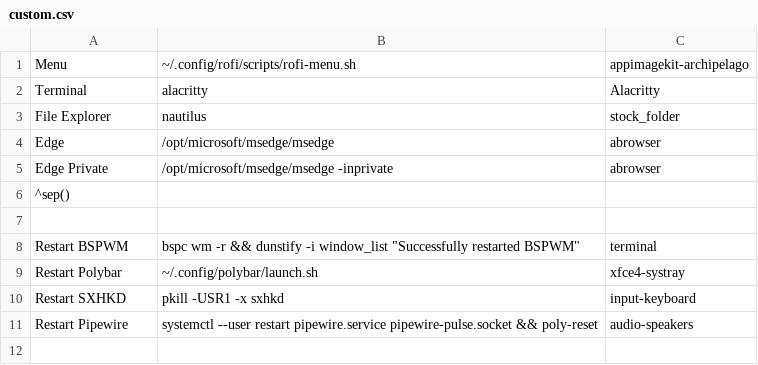
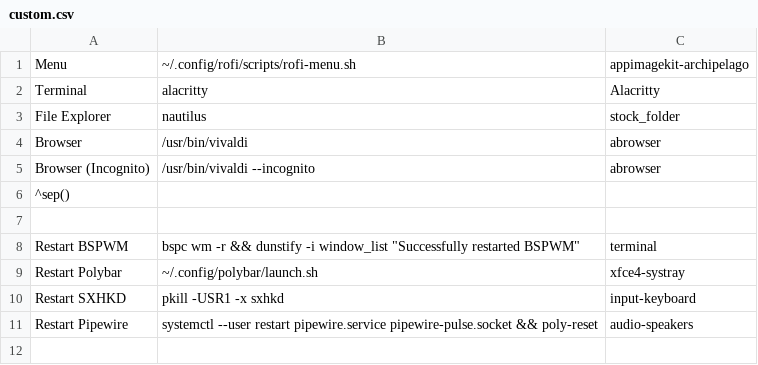
Before and after one commit to renantmagalhaes/workstation, a CSV file: desktop/source/bspwm/config/jgmenu/custom.csv, drawn as a sheet; only a part is shown.

Commit message:
change default browser

```diff
--- a/desktop/source/bspwm/config/jgmenu/custom.csv
+++ b/desktop/source/bspwm/config/jgmenu/custom.csv
@@ -3,4 +3,4 @@ Terminal,alacritty,Alacritty
 File Explorer,nautilus,stock_folder
-Edge,/opt/microsoft/msedge/msedge,abrowser
-Edge Private,/opt/microsoft/msedge/msedge -inprivate,abrowser
+Browser,/usr/bin/vivaldi,abrowser
+Browser (Incognito),/usr/bin/vivaldi --incognito,abrowser
 ^sep()
```
